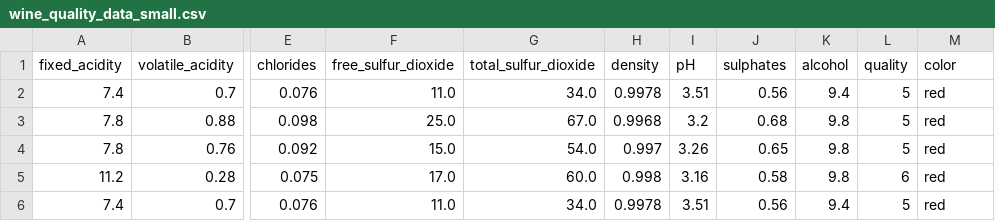
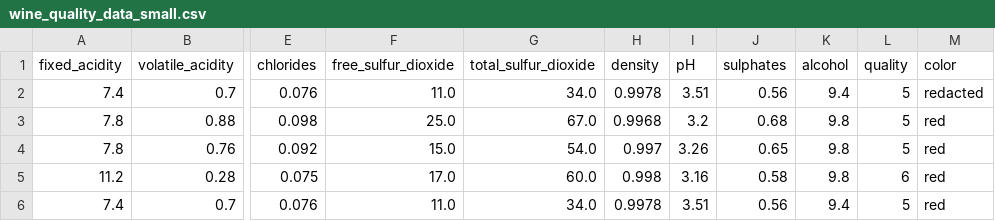
Before and after one commit to InCom-0/incplot-lib, a CSV file: demos/data/wine_quality_data_small.csv, drawn as a sheet; only a part is shown, gaps mark what is left out; the diff names each change by its address in the sheet, - before the commit and + after, or states it on an @@ line.

```diff
--- a/demos/data/wine_quality_data_small.csv
+++ b/demos/data/wine_quality_data_small.csv
-M2 (color): red
+M2 (color): redacted
```
Also changed, not shown: 3 other files.
